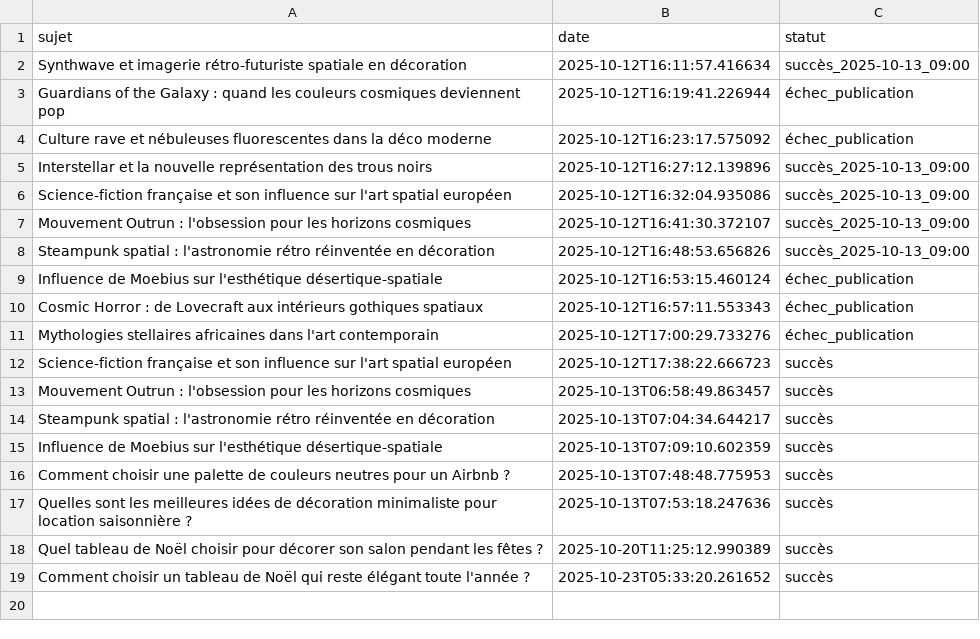
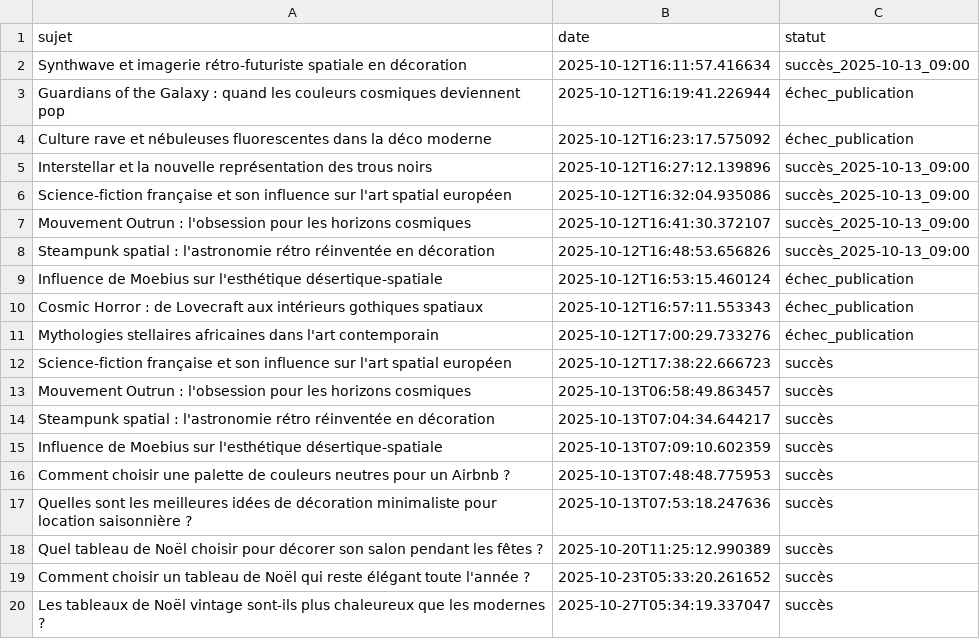
Before and after one commit to Metalosmose21/Noel-1, a CSV file: sujets_traites.csv, drawn as a sheet.

```diff
--- a/sujets_traites.csv
+++ b/sujets_traites.csv
@@ -19 +19,2 @@ Quel tableau de Noël choisir pour décorer son salon pendant les fêtes ?,2025-
 Comment choisir un tableau de Noël qui reste élégant toute l'année ?,2025-10-23T05:33:20.261652,succès
+Les tableaux de Noël vintage sont-ils plus chaleureux que les modernes ?,2025-10-27T05:34:19.337047,succès
```
Also changed, not shown: sujets.csv.
